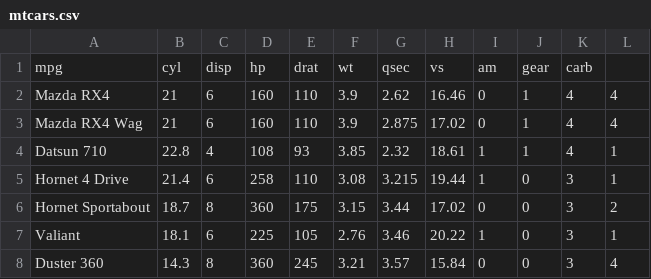
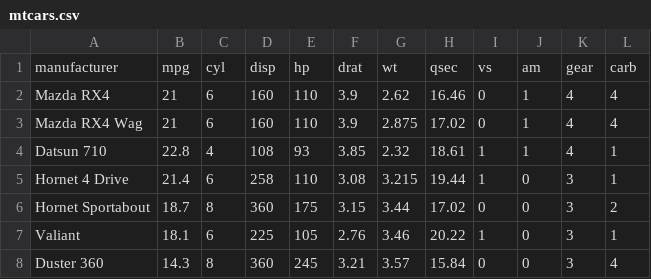
Before and after one commit to kuyisonobd/datasets, a CSV file: mtcars.csv, drawn as a sheet; only a part is shown.

Commit message:
Update mtcars.csv

```diff
--- a/mtcars.csv
+++ b/mtcars.csv
@@ -1,2 +1,2 @@
-"mpg","cyl","disp","hp","drat","wt","qsec","vs","am","gear","carb"
+"manufacturer", "mpg","cyl","disp","hp","drat","wt","qsec","vs","am","gear","carb"
 "Mazda RX4",21,6,160,110,3.9,2.62,16.46,0,1,4,4
```
